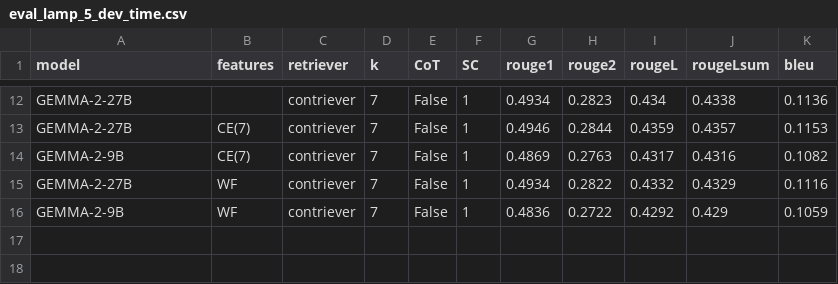
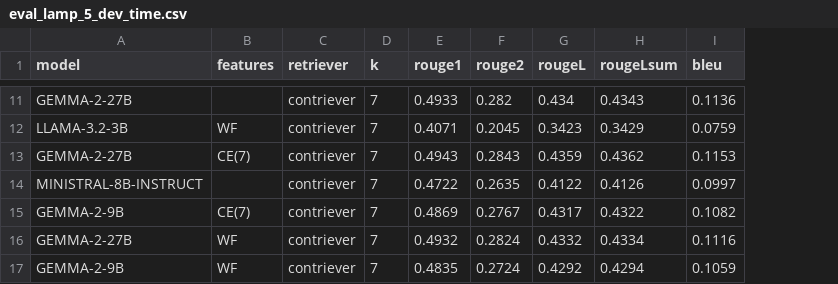
Before and after one commit to LESSEN-Project/ContrastiveExamples, a CSV file: evals/eval_lamp_5_dev_time.csv, drawn as a sheet; only a part is shown, gaps mark what is left out; removed rows and columns are numbered as before the commit, all else as after; the diff covers the shown part only; the diff names each change by its address in the sheet, - before the commit and + after, or states it on an @@ line.

```diff
--- a/evals/eval_lamp_5_dev_time.csv
+++ b/evals/eval_lamp_5_dev_time.csv
-column E (CoT), rows 12-16: all False
-column F (SC), rows 12-16: all 1
-E11 (rouge1): 0.4934
+E11 (rouge1): 0.4933
-F11 (rouge2): 0.2823
+F11 (rouge2): 0.282
-H11 (rougeLsum): 0.4338
+H11 (rougeLsum): 0.4343
+row 12: LLAMA-3.2-3B | WF | contriever | 7 | 0.4071 | 0.2045 | 0.3423 | 0.3429 | 0.0759
-E13 (rouge1): 0.4946
+E13 (rouge1): 0.4943
-F13 (rouge2): 0.2844
+F13 (rouge2): 0.2843
-H13 (rougeLsum): 0.4357
+H13 (rougeLsum): 0.4362
+row 14: MINISTRAL-8B-INSTRUCT |  | contriever | 7 | 0.4722 | 0.2635 | 0.4122 | 0.4126 | 0.0997
-F15 (rouge2): 0.2763
+F15 (rouge2): 0.2767
-H15 (rougeLsum): 0.4316
+H15 (rougeLsum): 0.4322
-E16 (rouge1): 0.4934
+E16 (rouge1): 0.4932
-F16 (rouge2): 0.2822
+F16 (rouge2): 0.2824
-H16 (rougeLsum): 0.4329
+H16 (rougeLsum): 0.4334
-E17 (rouge1): 0.4836
+E17 (rouge1): 0.4835
-F17 (rouge2): 0.2722
+F17 (rouge2): 0.2724
-H17 (rougeLsum): 0.429
+H17 (rougeLsum): 0.4294
```
Also changed, not shown: 2 added rows, 3 removed rows and 25 edited cells elsewhere in this file, evals/eval_lamp_4_dev_user.csv, 34 other files.
